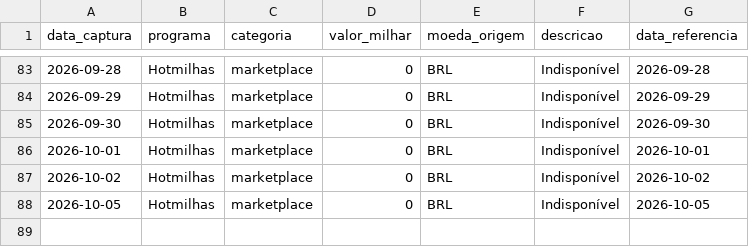
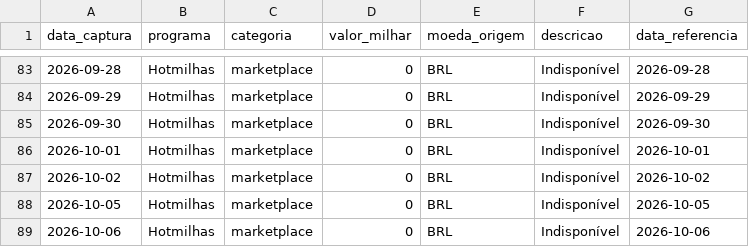
Before and after one commit to PulseDataLabs/PulseMilhas, a CSV file: data/hotmilhas.csv, drawn as a sheet; only a part is shown, gaps mark what is left out.

```diff
--- a/data/hotmilhas.csv
+++ b/data/hotmilhas.csv
@@ -88 +88,2 @@ data_captura,programa,categoria,valor_milhar,moeda_origem,descricao,data_referen
 2026-10-05,Hotmilhas,marketplace,0,BRL,Indisponível,2026-10-05
+2026-10-06,Hotmilhas,marketplace,0,BRL,Indisponível,2026-10-06
```
Also changed, not shown: data/bradesco_estrelas.csv, data/cotacaomilhas.csv, 12 other files.
